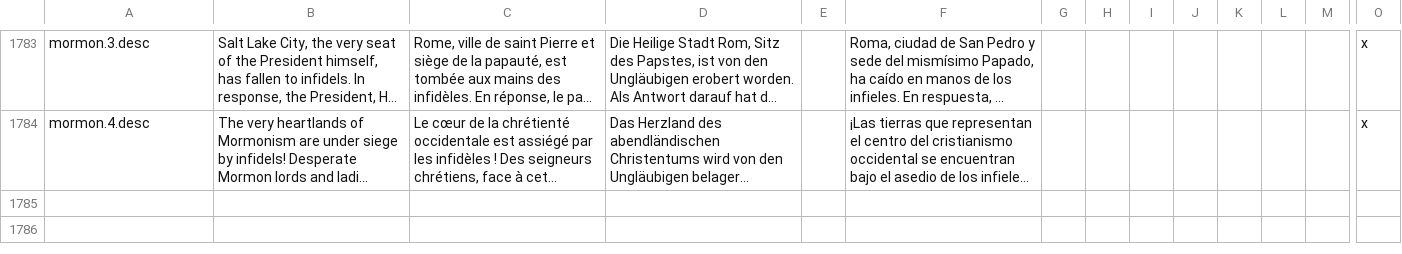
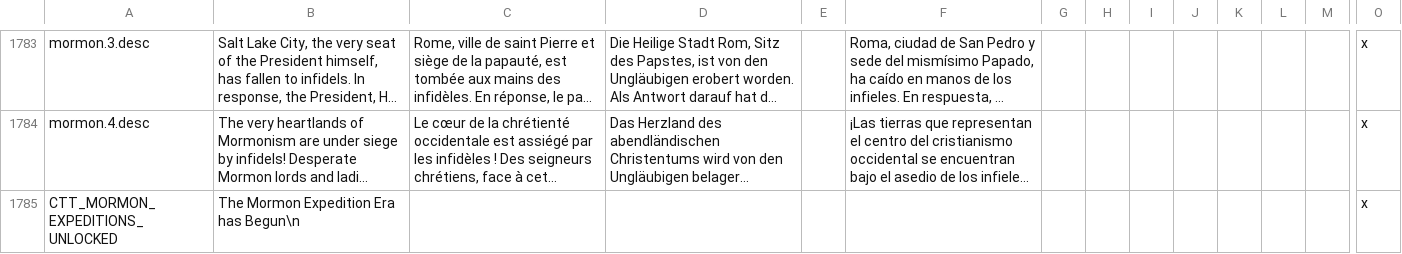
Before and after one commit to Ofaloaf/postapoc, a CSV file: After the End Fan Fork/localisation/00_am_events2.csv, drawn as a sheet; only a part is shown, gaps mark what is left out; long unchanged cells end in …; rows hold the shown columns only; the diff names each change by its address in the sheet, - before the commit and + after, or states it on an @@ line.

```diff
--- a/After the End Fan Fork/localisation/00_am_events2.csv
+++ b/After the End Fan Fork/localisation/00_am_events2.csv
+row 1785: CTT_MORMON_EXPEDITIONS_UNLOCKED | The Mormon Expedition Era has Begun\n |  |  |  |  |  |  |  |  |  |  |  | x
```
Also changed, not shown: After the End Fan Fork/localisation/00_am_events.csv, 1 other file.
